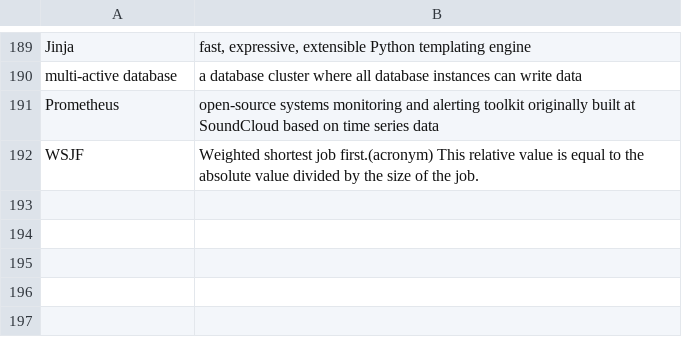
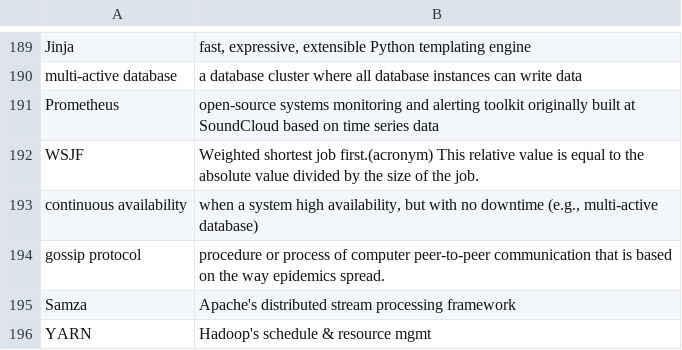
Before and after one commit to bryanesmith/flashcards, a CSV file: PD flashcards/Technology/misc.csv, drawn as a sheet; only a part is shown, gaps mark what is left out; the diff names each change by its address in the sheet, - before the commit and + after, or states it on an @@ line.

Commit message:
random tech & ml flashcards

```diff
--- a/PD flashcards/Technology/misc.csv
+++ b/PD flashcards/Technology/misc.csv
+row 193: continuous availability | when a system high availability, but with no downtime (e.g., multi-active database)
+row 194: gossip protocol | procedure or process of computer peer-to-peer communication that is based on the way epidemics spread.
+row 195: Samza | Apache's distributed stream processing framework
+row 196: YARN | Hadoop's schedule & resource mgmt
```
Also changed, not shown: PD flashcards/Machine Learning flashcards/misc.csv.
